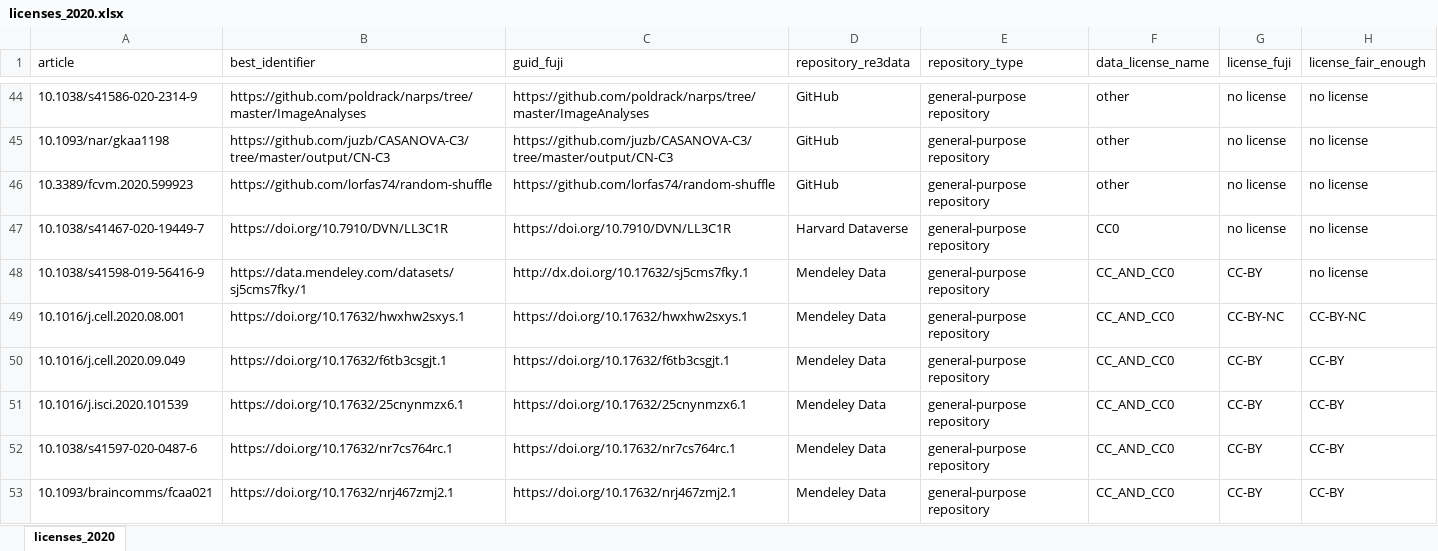
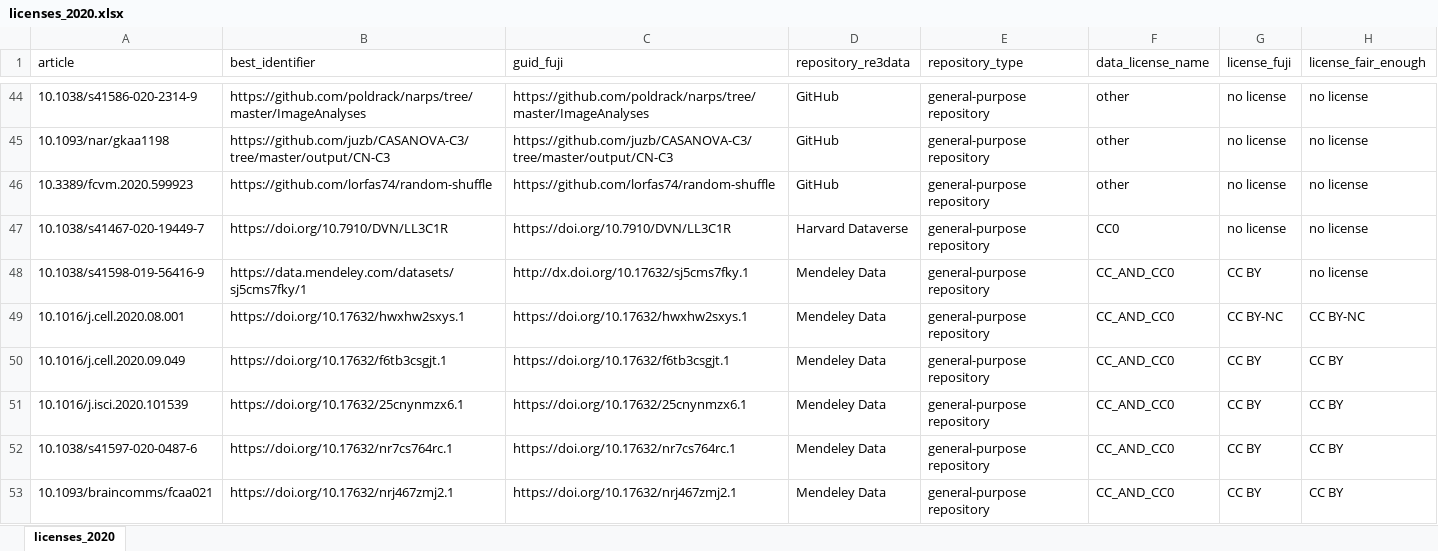
Before and after one commit to quest-bih/fair-assessment, an Excel workbook: output/licenses_2020.xlsx, sheet licenses_2020, drawn as a sheet; only a part is shown, gaps mark what is left out; values as stored, in another font and other column widths than the file's, no borders; the diff covers the shown part only; the diff names each change by its address in the sheet, - before the commit and + after, or states it on an @@ line.

```diff
--- a/output/licenses_2020.xlsx (sheet licenses_2020)
+++ b/output/licenses_2020.xlsx (sheet licenses_2020)
-G48 (license_fuji): CC-BY
+G48 (license_fuji): CC BY
-G49 (license_fuji): CC-BY-NC
+G49 (license_fuji): CC BY-NC
-H49 (license_fair_enough): CC-BY-NC
+H49 (license_fair_enough): CC BY-NC
-G50:G53 (license_fuji): CC-BY
+G50:G53 (license_fuji): CC BY
-H50:H53 (license_fair_enough): CC-BY
+H50:H53 (license_fair_enough): CC BY
```
Also changed, not shown: 70 edited cells elsewhere in this sheet, output/classification_2020.xlsx, output/data_policy_2020.xlsx, 8 other files.
